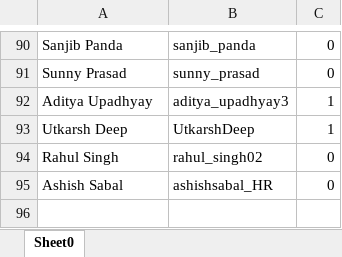
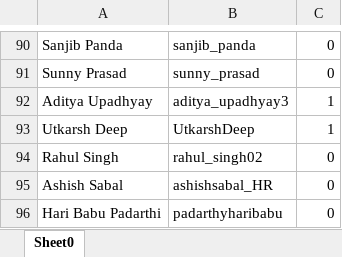
Before and after one commit to abalakka/hackerRankLeaderBoard, an Excel workbook: src/main/resources/profiles.xlsx, sheet Sheet0, drawn as a sheet; only a part is shown, gaps mark what is left out; values as stored, in another font and other column widths than the file's, no borders; charts and pictures not drawn; the diff names each change by its address in the sheet, - before the commit and + after, or states it on an @@ line.

Commit message:
profiles update

```diff
--- a/src/main/resources/profiles.xlsx (sheet Sheet0)
+++ b/src/main/resources/profiles.xlsx (sheet Sheet0)
+row 96: Hari Babu Padarthi | padarthyharibabu | 0
```
